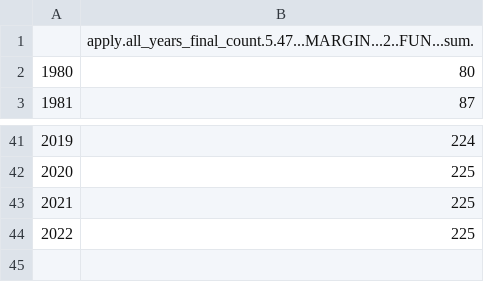
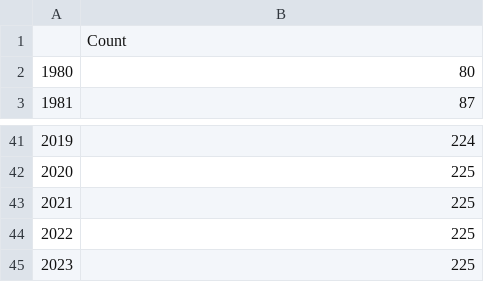
Before and after one commit to TaxFoundation/worldwide-corporate-tax-rates, a CSV file: final_outputs/year_count.csv, drawn as a sheet; only a part is shown, gaps mark what is left out.

```diff
--- a/final_outputs/year_count.csv
+++ b/final_outputs/year_count.csv
@@ -1,2 +1,2 @@
-"","apply.all_years_final_count.5.47...MARGIN...2..FUN...sum."
+"","Count"
 "1980",80
@@ -44 +44,2 @@
 "2022",225
+"2023",225
```
Also changed, not shown: 11 other files.
